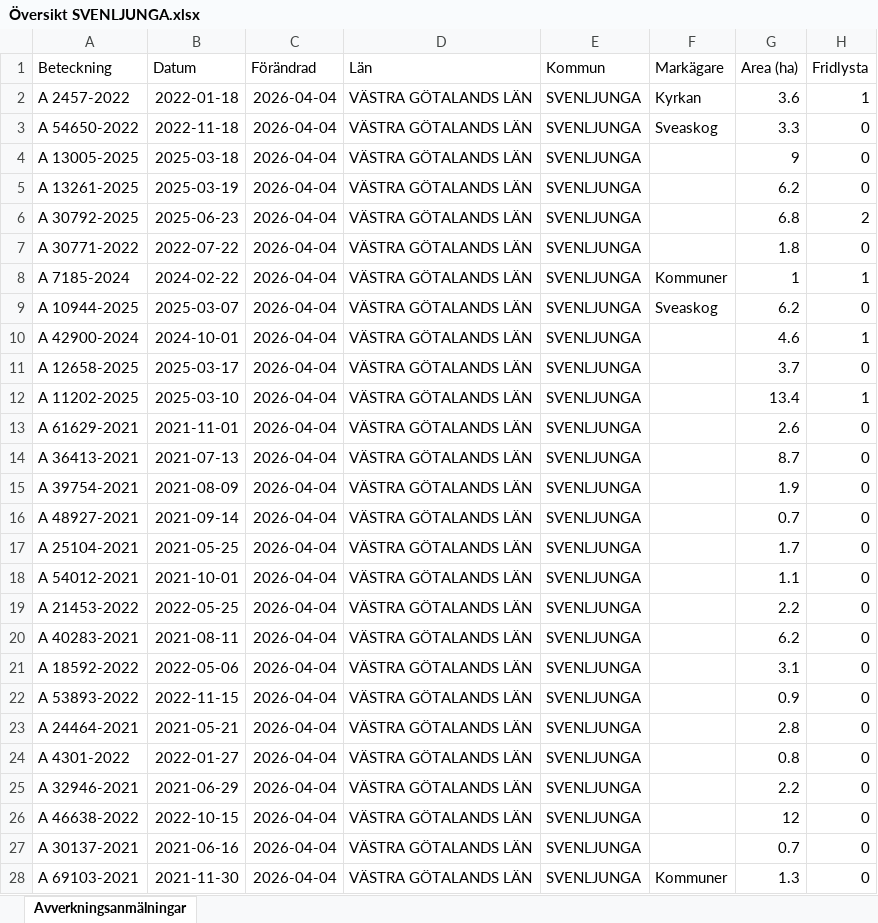
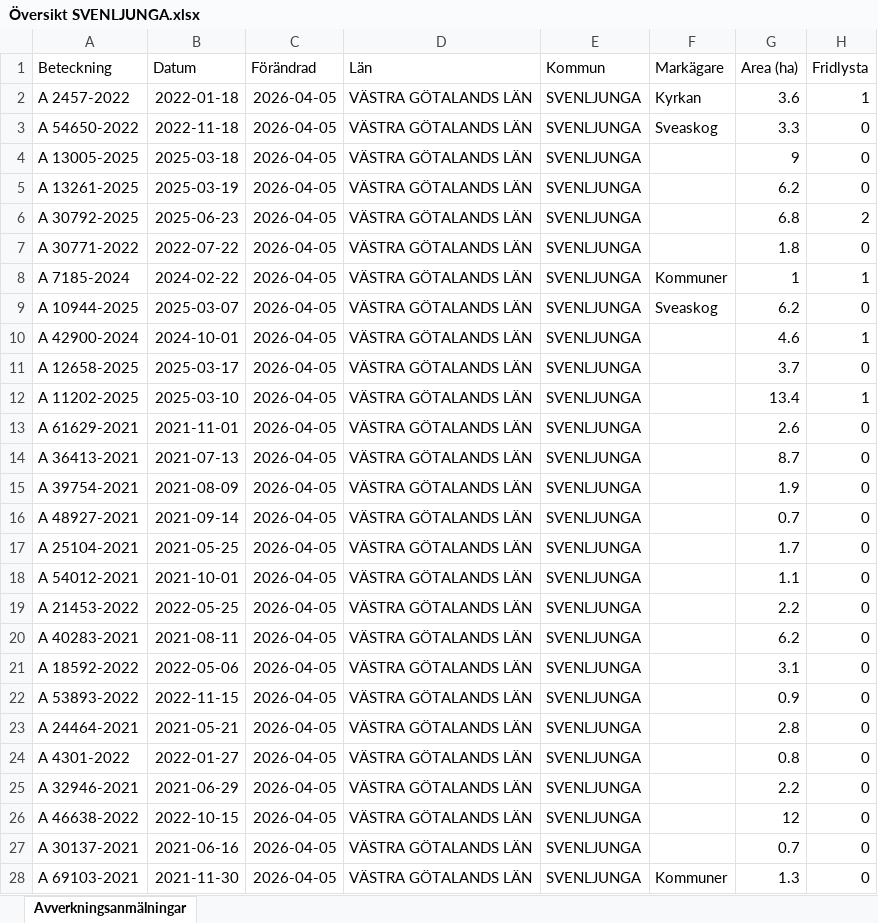
Before and after one commit to klasma/Logging_1465, an Excel workbook: Översikt SVENLJUNGA.xlsx, sheet Avverkningsanmälningar, drawn as a sheet; only a part is shown; values as stored, in another font and other column widths than the file's, no borders; the diff covers the shown part only; the diff names each change by its address in the sheet, - before the commit and + after, or states it on an @@ line.

```diff
--- a/Översikt SVENLJUNGA.xlsx (sheet Avverkningsanmälningar)
+++ b/Översikt SVENLJUNGA.xlsx (sheet Avverkningsanmälningar)
-C2:C28 (Förändrad): 2026-04-04
+C2:C28 (Förändrad): 2026-04-05
```
Also changed, not shown: 606 edited cells elsewhere in this sheet, artfynd/A 10944-2025 artfynd.xlsx, artfynd/A 11202-2025 artfynd.xlsx, 56 other files.
